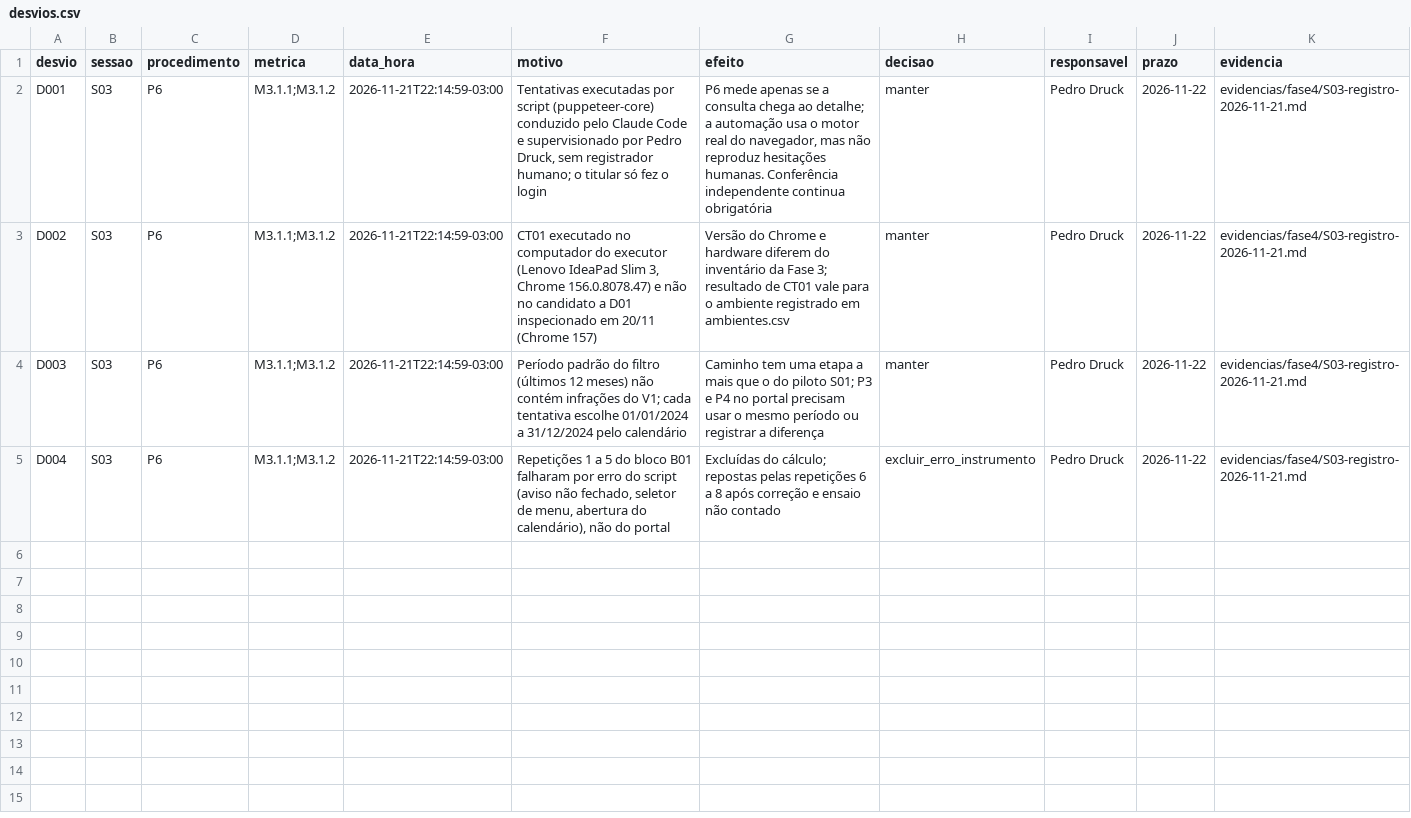
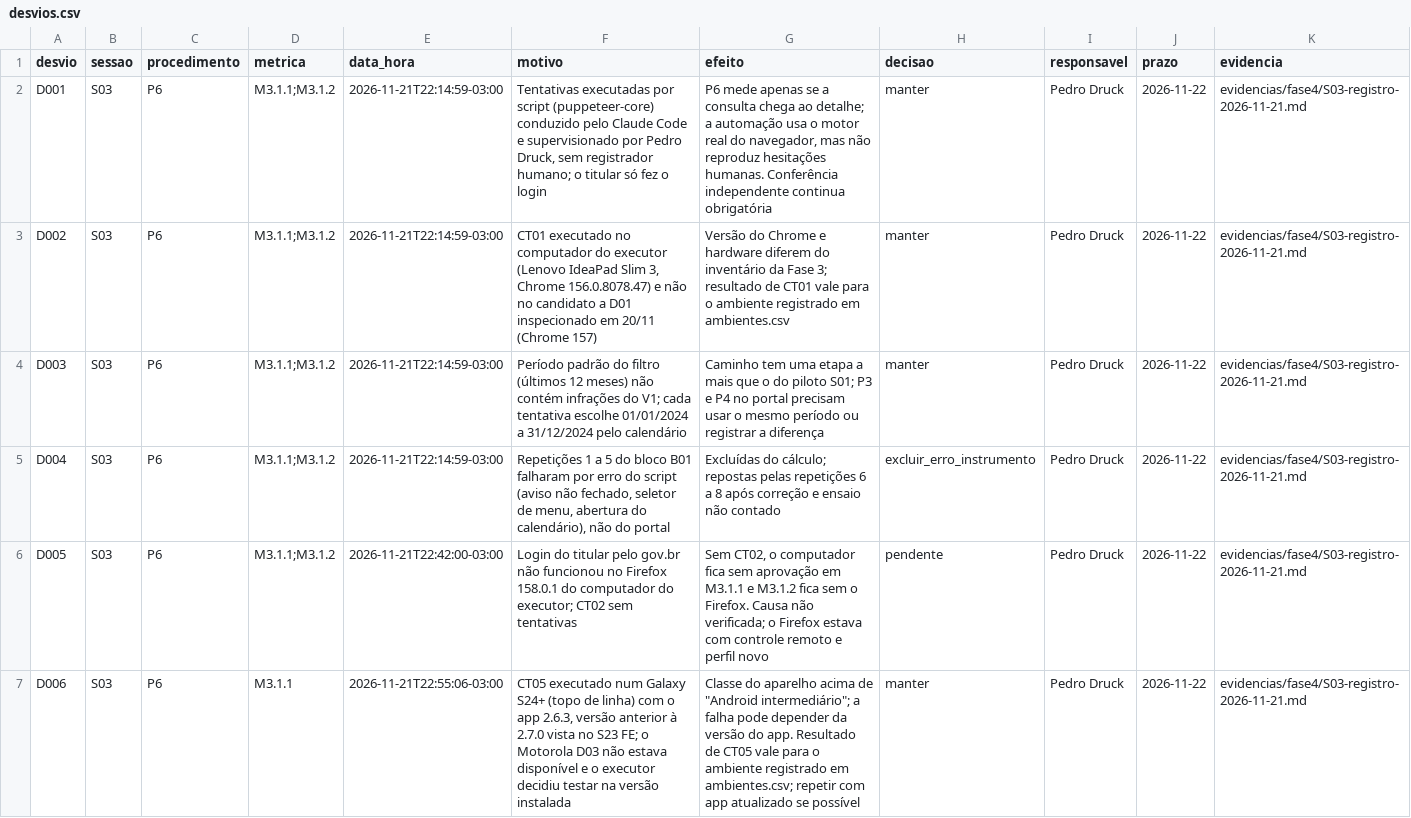
Before and after one commit to FCTE-Qualidade-de-Software-1/2026-2_T02_KATHERINE_JOHNSON, a CSV file: dados/brutos/desvios.csv, drawn as a sheet.

Commit message:
feat(fase4): registra P6 do CT05 e pendência do CT02 na S03
O app 2.6.3 no Galaxy S24+ exibiu erro ao buscar os veículos nas três
tentativas (0/3). Inclui capturas, inventário do aparelho, desvios D005
(login no Firefox) e D006 (aparelho e versão do app), e o script de
inventário Android usado na coleta. Conferência independente pendente.

Refs #47

```diff
--- a/dados/brutos/desvios.csv
+++ b/dados/brutos/desvios.csv
@@ -5 +5,3 @@ D003,S03,P6,M3.1.1;M3.1.2,2026-11-21T22:14:59-03:00,Período padrão do filtro (
 D004,S03,P6,M3.1.1;M3.1.2,2026-11-21T22:14:59-03:00,"Repetições 1 a 5 do bloco B01 falharam por erro do script (aviso não fechado, seletor de menu, abertura do calendário), não do portal",Excluídas do cálculo; repostas pelas repetições 6 a 8 após correção e ensaio não contado,excluir_erro_instrumento,Pedro Druck,2026-11-22,evidencias/fase4/S03-registro-2026-11-21.md
+D005,S03,P6,M3.1.1;M3.1.2,2026-11-21T22:42:00-03:00,Login do titular pelo gov.br não funcionou no Firefox 158.0.1 do computador do executor; CT02 sem tentativas,"Sem CT02, o computador fica sem aprovação em M3.1.1 e M3.1.2 fica sem o Firefox. Causa não verificada; o Firefox estava com controle remoto e perfil novo",pendente,Pedro Druck,2026-11-22,evidencias/fase4/S03-registro-2026-11-21.md
+D006,S03,P6,M3.1.1,2026-11-21T22:55:06-03:00,"CT05 executado num Galaxy S24+ (topo de linha) com o app 2.6.3, versão anterior à 2.7.0 vista no S23 FE; o Motorola D03 não estava disponível e o executor decidiu testar na versão instalada","Classe do aparelho acima de ""Android intermediário""; a falha pode depender da versão do app. Resultado de CT05 vale para o ambiente registrado em ambientes.csv; repetir com app atualizado se possível",manter,Pedro Druck,2026-11-22,evidencias/fase4/S03-registro-2026-11-21.md
```
Also changed, not shown: dados/brutos/ambientes.csv, dados/brutos/tentativas.csv, 5 other files.
